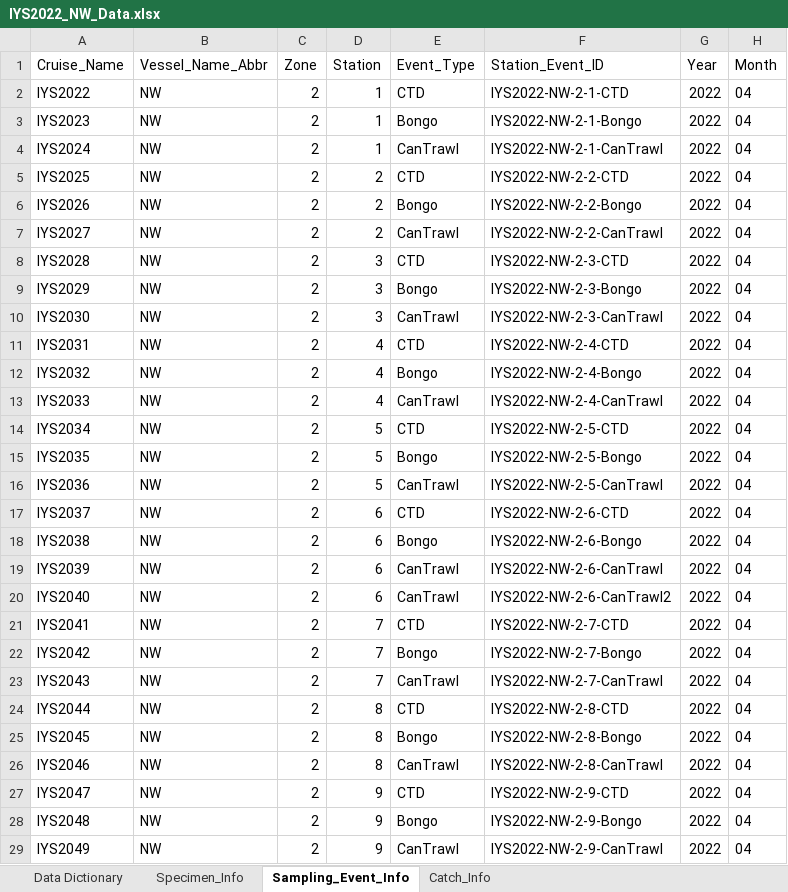
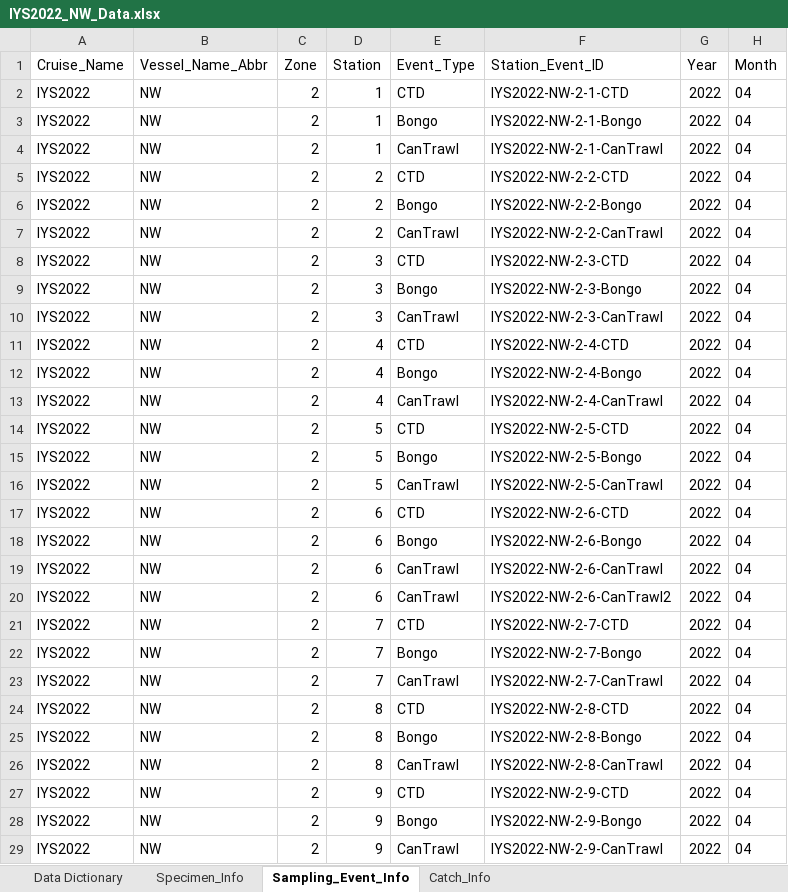
Before and after one commit to international-year-of-the-salmon/IYS-Integrated-Data-Collection, an Excel workbook: input_datasets/IYS2022_NW_Data.xlsx, sheet Sampling_Event_Info, drawn as a sheet; only a part is shown; values as stored, in another font and other column widths than the file's, no borders; the diff covers the shown part only; the diff names each change by its address in the sheet, - before the commit and + after, or states it on an @@ line.

```diff
--- a/input_datasets/IYS2022_NW_Data.xlsx (sheet Sampling_Event_Info)
+++ b/input_datasets/IYS2022_NW_Data.xlsx (sheet Sampling_Event_Info)
-A3 (Cruise_Name): IYS2023
+A3 (Cruise_Name): IYS2022
-A4 (Cruise_Name): IYS2024
+A4 (Cruise_Name): IYS2022
-A5 (Cruise_Name): IYS2025
+A5 (Cruise_Name): IYS2022
-A6 (Cruise_Name): IYS2026
+A6 (Cruise_Name): IYS2022
-A7 (Cruise_Name): IYS2027
+A7 (Cruise_Name): IYS2022
-A8 (Cruise_Name): IYS2028
+A8 (Cruise_Name): IYS2022
-A9 (Cruise_Name): IYS2029
+A9 (Cruise_Name): IYS2022
-A10 (Cruise_Name): IYS2030
+A10 (Cruise_Name): IYS2022
-A11 (Cruise_Name): IYS2031
+A11 (Cruise_Name): IYS2022
-A12 (Cruise_Name): IYS2032
+A12 (Cruise_Name): IYS2022
-A13 (Cruise_Name): IYS2033
+A13 (Cruise_Name): IYS2022
-A14 (Cruise_Name): IYS2034
+A14 (Cruise_Name): IYS2022
-A15 (Cruise_Name): IYS2035
+A15 (Cruise_Name): IYS2022
-A16 (Cruise_Name): IYS2036
+A16 (Cruise_Name): IYS2022
-A17 (Cruise_Name): IYS2037
+A17 (Cruise_Name): IYS2022
-A18 (Cruise_Name): IYS2038
+A18 (Cruise_Name): IYS2022
-A19 (Cruise_Name): IYS2039
+A19 (Cruise_Name): IYS2022
-A20 (Cruise_Name): IYS2040
+A20 (Cruise_Name): IYS2022
-A21 (Cruise_Name): IYS2041
+A21 (Cruise_Name): IYS2022
-A22 (Cruise_Name): IYS2042
+A22 (Cruise_Name): IYS2022
-A23 (Cruise_Name): IYS2043
+A23 (Cruise_Name): IYS2022
-A24 (Cruise_Name): IYS2044
+A24 (Cruise_Name): IYS2022
-A25 (Cruise_Name): IYS2045
+A25 (Cruise_Name): IYS2022
-A26 (Cruise_Name): IYS2046
+A26 (Cruise_Name): IYS2022
-A27 (Cruise_Name): IYS2047
+A27 (Cruise_Name): IYS2022
-A28 (Cruise_Name): IYS2048
+A28 (Cruise_Name): IYS2022
-A29 (Cruise_Name): IYS2049
+A29 (Cruise_Name): IYS2022
```
Also changed, not shown: 38 edited cells elsewhere in this sheet, 7 other files.
